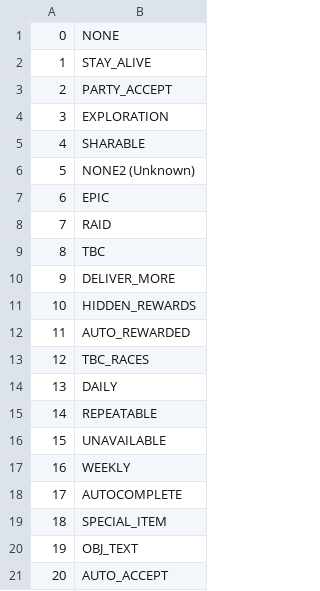
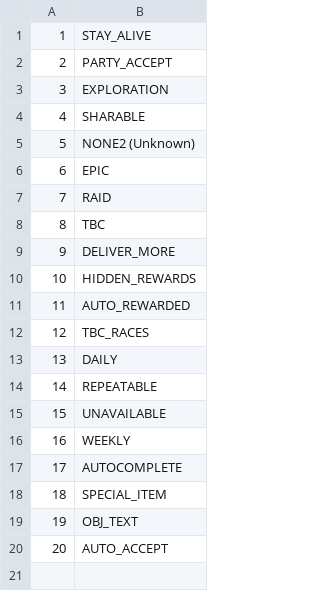
Before and after one commit to Faq/Truice, a CSV file: CSV/QuestFlags.csv, drawn as a sheet; the diff names each change by its address in the sheet, - before the commit and + after, or states it on an @@ line.

Commit message:
[FIX] QuestFlags.csv. closes #19

```diff
--- a/CSV/QuestFlags.csv
+++ b/CSV/QuestFlags.csv
-row 1: 0 | NONE
```
Also changed, not shown: 1 other file.
